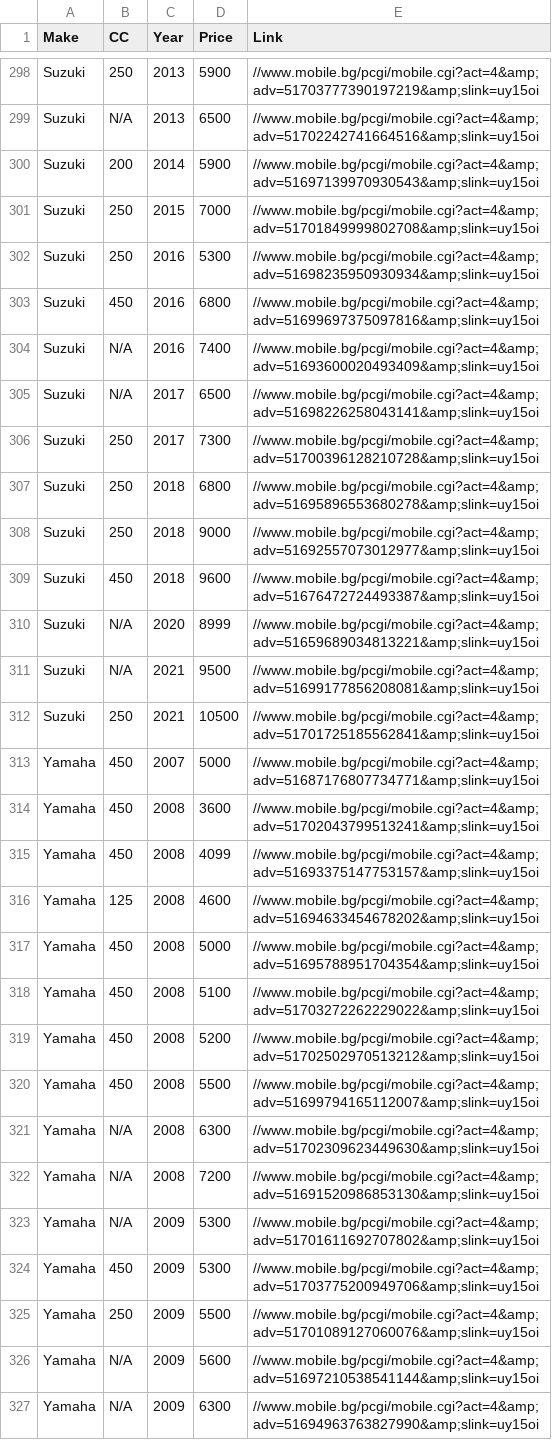
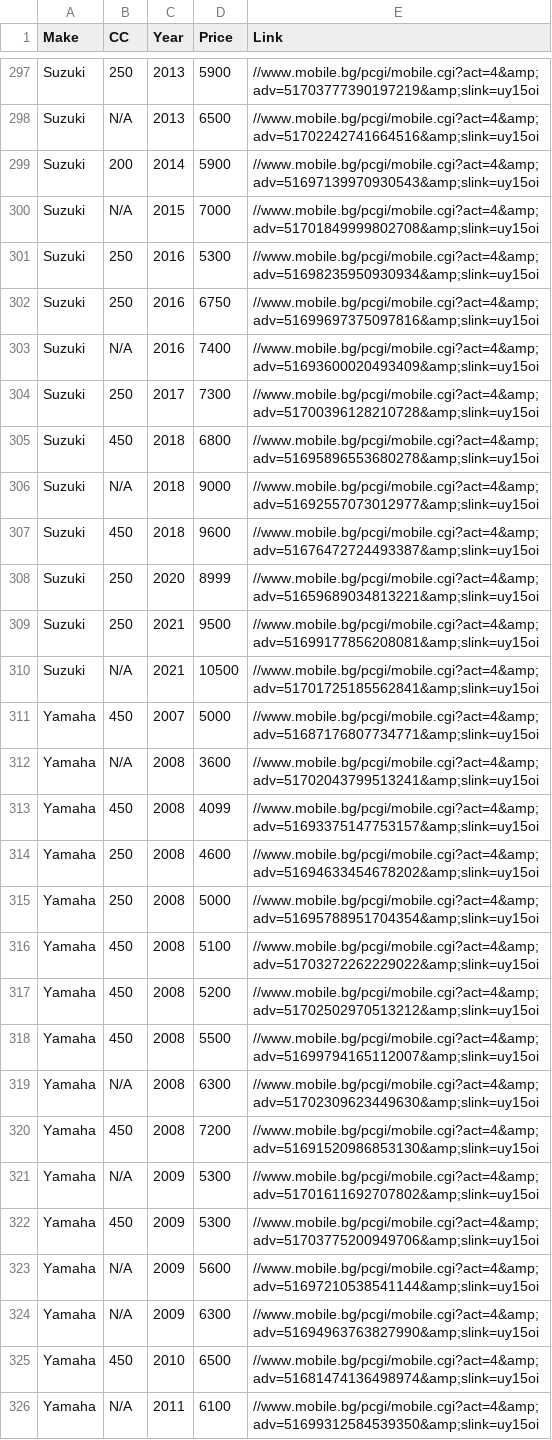
Before and after one commit to Vladislav-Tsekov/WebScraperV1, a CSV file: BaseScraper/Output/MotocrossData.csv, drawn as a sheet; only a part is shown, gaps mark what is left out; the shorter side is filled out with more unchanged rows; the diff covers the shown part only.

```diff
--- a/BaseScraper/Output/MotocrossData.csv
+++ b/BaseScraper/Output/MotocrossData.csv
@@ -300,19 +299,18 @@ Suzuki, N/A, 2013, 6500, //www.mobile.bg/pcgi/mobile.cgi?act=4&amp;adv=517022427
 Suzuki, 200, 2014, 5900, //www.mobile.bg/pcgi/mobile.cgi?act=4&amp;adv=51697139970930543&amp;slink=uy15oi
-Suzuki, 250, 2015, 7000, //www.mobile.bg/pcgi/mobile.cgi?act=4&amp;adv=51701849999802708&amp;slink=uy15oi
+Suzuki, N/A, 2015, 7000, //www.mobile.bg/pcgi/mobile.cgi?act=4&amp;adv=51701849999802708&amp;slink=uy15oi
 Suzuki, 250, 2016, 5300, //www.mobile.bg/pcgi/mobile.cgi?act=4&amp;adv=51698235950930934&amp;slink=uy15oi
-Suzuki, 450, 2016, 6800, //www.mobile.bg/pcgi/mobile.cgi?act=4&amp;adv=51699697375097816&amp;slink=uy15oi
+Suzuki, 250, 2016, 6750, //www.mobile.bg/pcgi/mobile.cgi?act=4&amp;adv=51699697375097816&amp;slink=uy15oi
 Suzuki, N/A, 2016, 7400, //www.mobile.bg/pcgi/mobile.cgi?act=4&amp;adv=51693600020493409&amp;slink=uy15oi
-Suzuki, N/A, 2017, 6500, //www.mobile.bg/pcgi/mobile.cgi?act=4&amp;adv=51698226258043141&amp;slink=uy15oi
 Suzuki, 250, 2017, 7300, //www.mobile.bg/pcgi/mobile.cgi?act=4&amp;adv=51700396128210728&amp;slink=uy15oi
-Suzuki, 250, 2018, 6800, //www.mobile.bg/pcgi/mobile.cgi?act=4&amp;adv=51695896553680278&amp;slink=uy15oi
-Suzuki, 250, 2018, 9000, //www.mobile.bg/pcgi/mobile.cgi?act=4&amp;adv=51692557073012977&amp;slink=uy15oi
+Suzuki, 450, 2018, 6800, //www.mobile.bg/pcgi/mobile.cgi?act=4&amp;adv=51695896553680278&amp;slink=uy15oi
+Suzuki, N/A, 2018, 9000, //www.mobile.bg/pcgi/mobile.cgi?act=4&amp;adv=51692557073012977&amp;slink=uy15oi
 Suzuki, 450, 2018, 9600, //www.mobile.bg/pcgi/mobile.cgi?act=4&amp;adv=51676472724493387&amp;slink=uy15oi
-Suzuki, N/A, 2020, 8999, //www.mobile.bg/pcgi/mobile.cgi?act=4&amp;adv=51659689034813221&amp;slink=uy15oi
-Suzuki, N/A, 2021, 9500, //www.mobile.bg/pcgi/mobile.cgi?act=4&amp;adv=51699177856208081&amp;slink=uy15oi
-Suzuki, 250, 2021, 10500, //www.mobile.bg/pcgi/mobile.cgi?act=4&amp;adv=51701725185562841&amp;slink=uy15oi
+Suzuki, 250, 2020, 8999, //www.mobile.bg/pcgi/mobile.cgi?act=4&amp;adv=51659689034813221&amp;slink=uy15oi
+Suzuki, 250, 2021, 9500, //www.mobile.bg/pcgi/mobile.cgi?act=4&amp;adv=51699177856208081&amp;slink=uy15oi
+Suzuki, N/A, 2021, 10500, //www.mobile.bg/pcgi/mobile.cgi?act=4&amp;adv=51701725185562841&amp;slink=uy15oi
 Yamaha, 450, 2007, 5000, //www.mobile.bg/pcgi/mobile.cgi?act=4&amp;adv=51687176807734771&amp;slink=uy15oi
-Yamaha, 450, 2008, 3600, //www.mobile.bg/pcgi/mobile.cgi?act=4&amp;adv=51702043799513241&amp;slink=uy15oi
+Yamaha, N/A, 2008, 3600, //www.mobile.bg/pcgi/mobile.cgi?act=4&amp;adv=51702043799513241&amp;slink=uy15oi
 Yamaha, 450, 2008, 4099, //www.mobile.bg/pcgi/mobile.cgi?act=4&amp;adv=51693375147753157&amp;slink=uy15oi
-Yamaha, 125, 2008, 4600, //www.mobile.bg/pcgi/mobile.cgi?act=4&amp;adv=51694633454678202&amp;slink=uy15oi
-Yamaha, 450, 2008, 5000, //www.mobile.bg/pcgi/mobile.cgi?act=4&amp;adv=51695788951704354&amp;slink=uy15oi
+Yamaha, 250, 2008, 4600, //www.mobile.bg/pcgi/mobile.cgi?act=4&amp;adv=51694633454678202&amp;slink=uy15oi
+Yamaha, 250, 2008, 5000, //www.mobile.bg/pcgi/mobile.cgi?act=4&amp;adv=51695788951704354&amp;slink=uy15oi
 Yamaha, 450, 2008, 5100, //www.mobile.bg/pcgi/mobile.cgi?act=4&amp;adv=51703272262229022&amp;slink=uy15oi
@@ -321,6 +319,5 @@ Yamaha, 450, 2008, 5500, //www.mobile.bg/pcgi/mobile.cgi?act=4&amp;adv=516997941
 Yamaha, N/A, 2008, 6300, //www.mobile.bg/pcgi/mobile.cgi?act=4&amp;adv=51702309623449630&amp;slink=uy15oi
-Yamaha, N/A, 2008, 7200, //www.mobile.bg/pcgi/mobile.cgi?act=4&amp;adv=51691520986853130&amp;slink=uy15oi
+Yamaha, 450, 2008, 7200, //www.mobile.bg/pcgi/mobile.cgi?act=4&amp;adv=51691520986853130&amp;slink=uy15oi
 Yamaha, N/A, 2009, 5300, //www.mobile.bg/pcgi/mobile.cgi?act=4&amp;adv=51701611692707802&amp;slink=uy15oi
 Yamaha, 450, 2009, 5300, //www.mobile.bg/pcgi/mobile.cgi?act=4&amp;adv=51703775200949706&amp;slink=uy15oi
-Yamaha, 250, 2009, 5500, //www.mobile.bg/pcgi/mobile.cgi?act=4&amp;adv=51701089127060076&amp;slink=uy15oi
 Yamaha, N/A, 2009, 5600, //www.mobile.bg/pcgi/mobile.cgi?act=4&amp;adv=51697210538541144&amp;slink=uy15oi
```
Also changed, not shown: 5 added rows, 5 removed rows, 5 moved rows and 56 edited cells elsewhere in this file, 13 other files.
